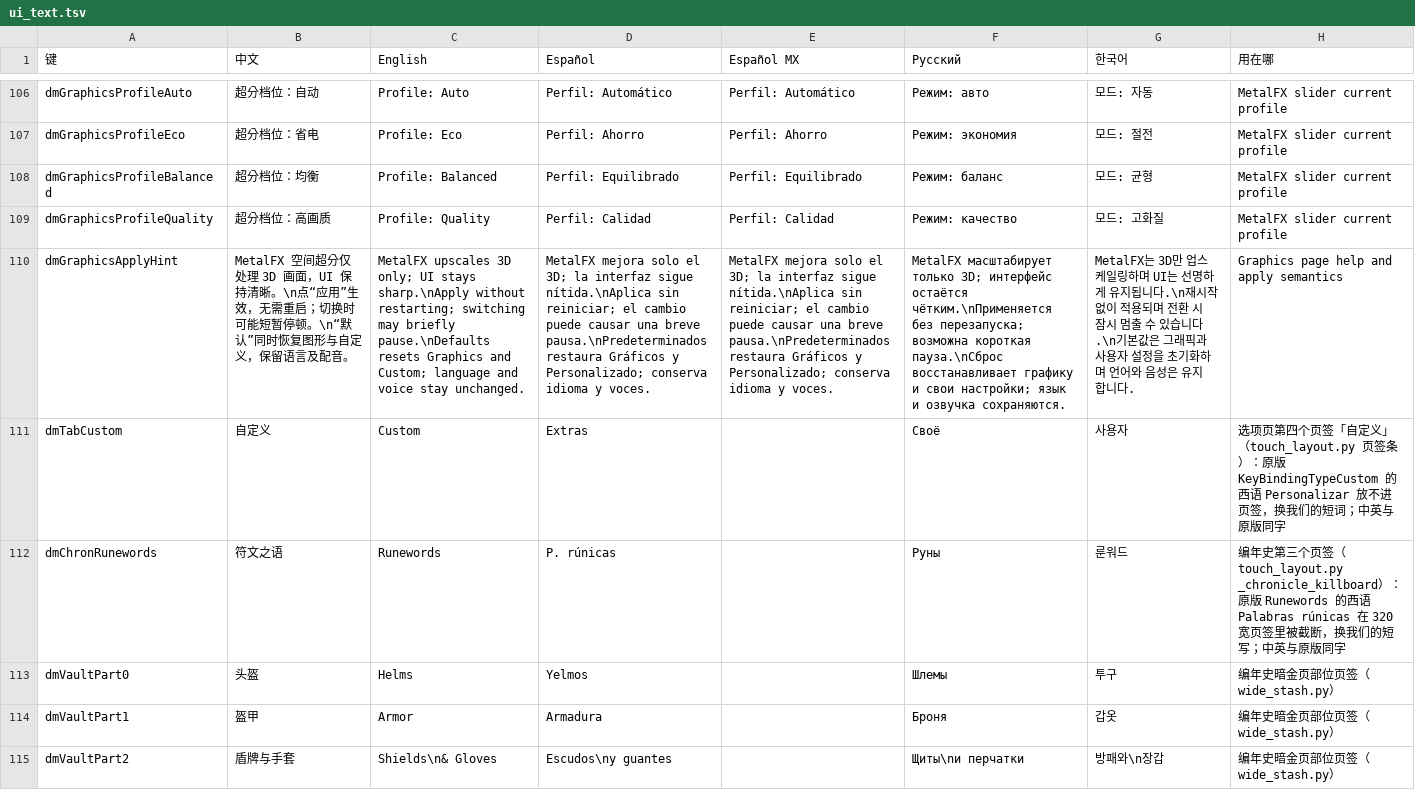
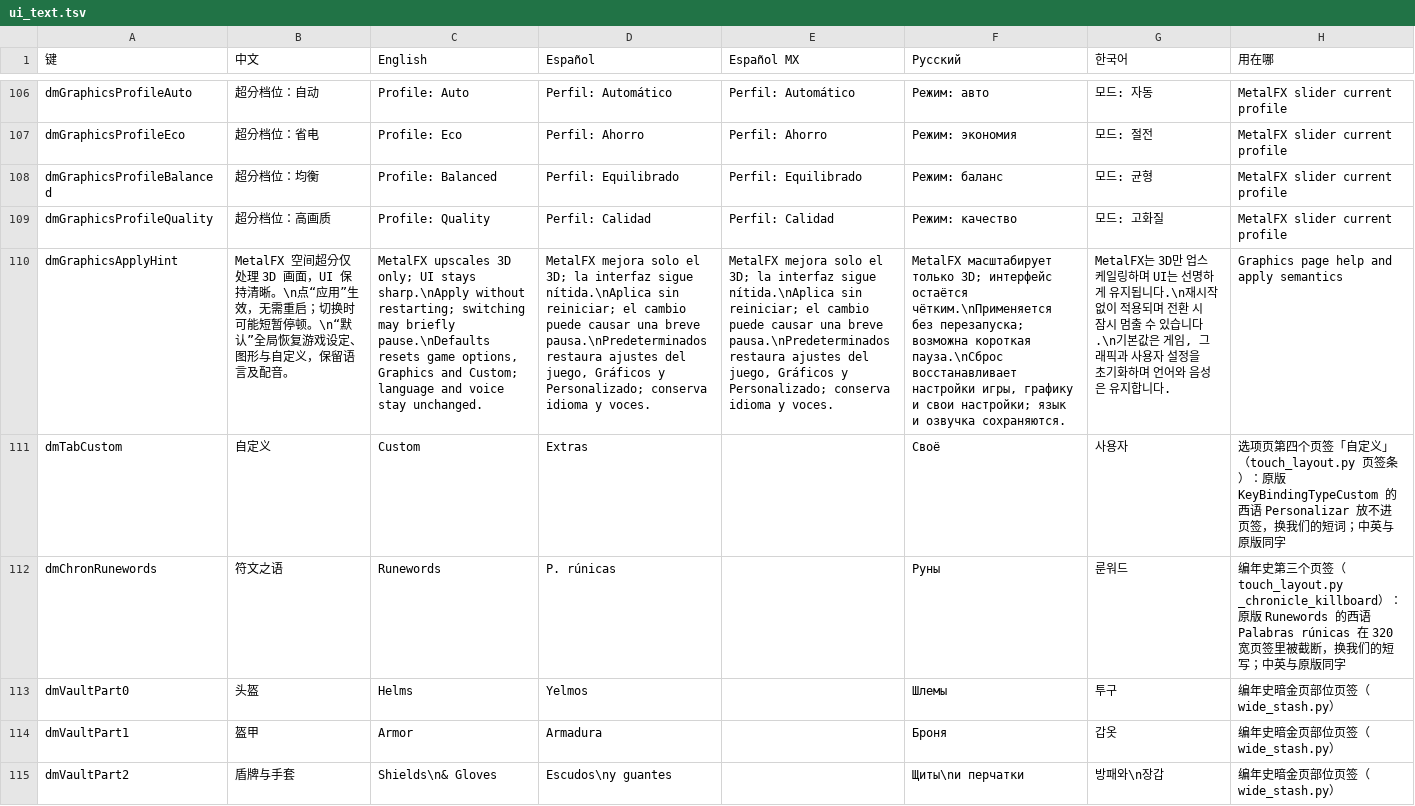
Before and after one commit to augustxxx-debug/d2r-mobile-plus, a TSV file: dm/i18n/ui_text.tsv, drawn as a sheet; only a part is shown, gaps mark what is left out; the diff names each change by its address in the sheet, - before the commit and + after, or states it on an @@ line.

Commit message:
Fix Settings tab preservation and verify global defaults

```diff
--- a/dm/i18n/ui_text.tsv
+++ b/dm/i18n/ui_text.tsv
-B110 (中文): …\n“默认”同时恢复图形与自…
+B110 (中文): …\n“默认”全局恢复游戏设定、图形与自…
-C110 (English): …pause.\nDefaults resets Graphics and…
+C110 (English): …pause.\nDefaults resets game options, Graphics and…
-D110 (Español): …pausa.\nPredeterminados restaura Gráficos y…
+D110 (Español): …pausa.\nPredeterminados restaura ajustes del juego, Gráficos y…
-E110 (Español MX): …pausa.\nPredeterminados restaura Gráficos y…
+E110 (Español MX): …pausa.\nPredeterminados restaura ajustes del juego, Gráficos y…
-F110 (Русский): …пауза.\nСброс восстанавливает графику и…
+F110 (Русский): …пауза.\nСброс восстанавливает настройки игры, графику и…
-G110 (한국어): …본값은 그래픽과…
+G110 (한국어): …본값은 게임, 그래픽과…
```
Also changed, not shown: 18 other files.
